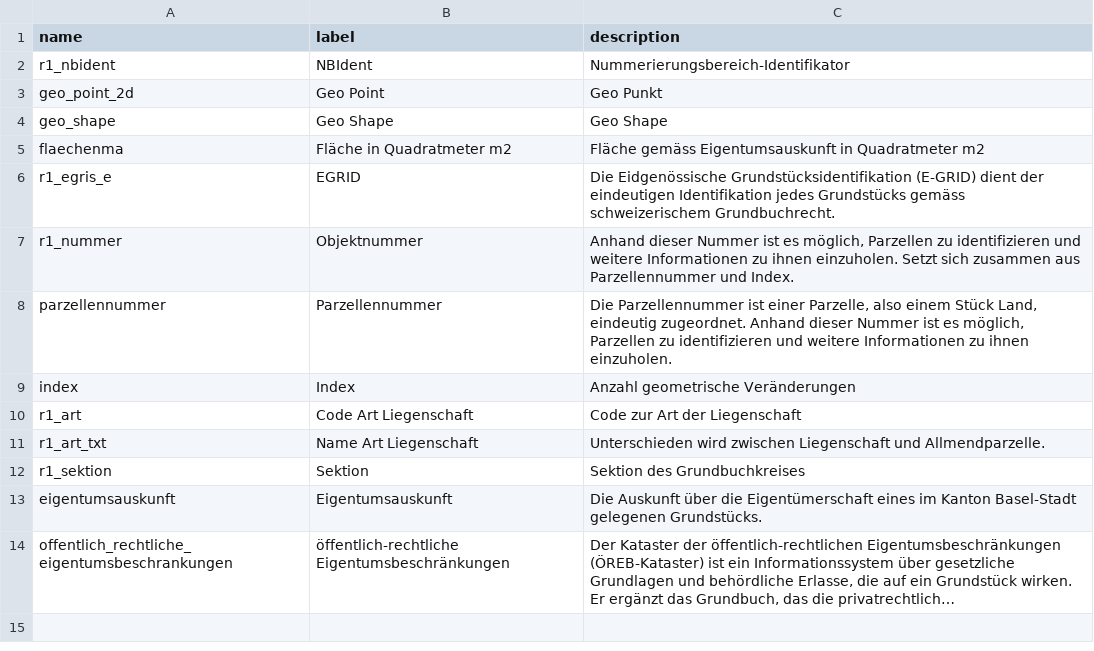
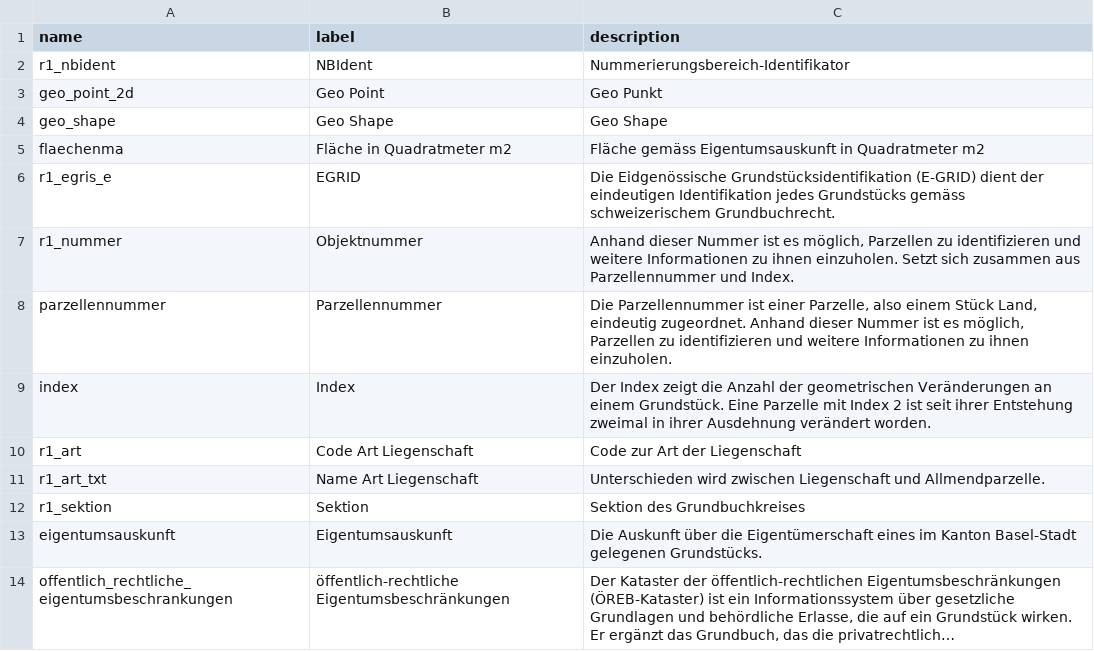
Before and after one commit to opendatabs/data-processing, a CSV file: gva_geodatenshop/100201.csv, drawn as a sheet; long unchanged cells end in ….

Commit message:
Adjust description in 100201

```diff
--- a/gva_geodatenshop/100201.csv
+++ b/gva_geodatenshop/100201.csv
@@ -8,3 +8,3 @@ r1_nummer;Objektnummer;Anhand dieser Nummer ist es möglich, Parzellen zu identi
 parzellennummer;Parzellennummer;Die Parzellennummer ist einer Parzelle, also einem Stück Land, eindeutig zugeordnet. Anhand dieser Nummer ist es möglich, Parzellen zu identifizieren und weitere Informationen zu ihnen einzuholen.
-index;Index;Anzahl geometrische Veränderungen
+index;Index;Der Index zeigt die Anzahl der geometrischen Veränderungen an einem Grundstück. Eine Parzelle mit Index 2 ist seit ihrer Entstehung zweimal in ihrer Ausdehnung verändert worden.
 r1_art;Code Art Liegenschaft;Code zur Art der Liegenschaft
```
